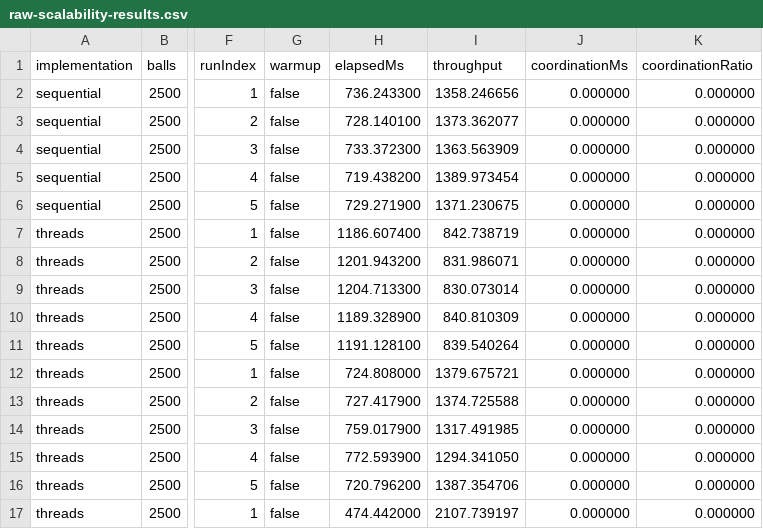
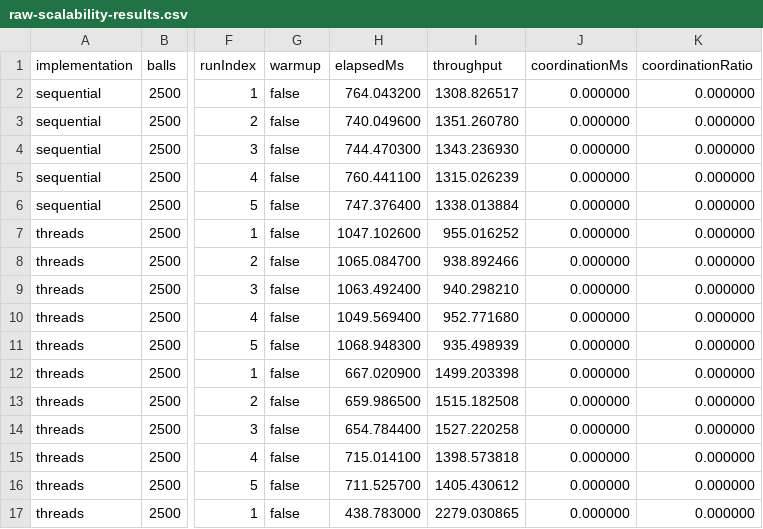
Before and after one commit to pcd-26/PCD-26, a CSV file: assignment-1/benchmarks/results/raw-scalability-results.csv, drawn as a sheet; only a part is shown, gaps mark what is left out; the diff covers the shown part only; the diff names each change by its address in the sheet, - before the commit and + after, or states it on an @@ line.

Commit message:
docs(assignment-1): cap 6 ok

```diff
--- a/assignment-1/benchmarks/results/raw-scalability-results.csv
+++ b/assignment-1/benchmarks/results/raw-scalability-results.csv
-H2 (elapsedMs): 736.243300
+H2 (elapsedMs): 764.043200
-I2 (throughput): 1358.246656
+I2 (throughput): 1308.826517
-H3 (elapsedMs): 728.140100
+H3 (elapsedMs): 740.049600
-I3 (throughput): 1373.362077
+I3 (throughput): 1351.260780
-H4 (elapsedMs): 733.372300
+H4 (elapsedMs): 744.470300
-I4 (throughput): 1363.563909
+I4 (throughput): 1343.236930
-H5 (elapsedMs): 719.438200
+H5 (elapsedMs): 760.441100
-I5 (throughput): 1389.973454
+I5 (throughput): 1315.026239
-H6 (elapsedMs): 729.271900
+H6 (elapsedMs): 747.376400
-I6 (throughput): 1371.230675
+I6 (throughput): 1338.013884
-H7 (elapsedMs): 1186.607400
+H7 (elapsedMs): 1047.102600
-I7 (throughput): 842.738719
+I7 (throughput): 955.016252
-H8 (elapsedMs): 1201.943200
+H8 (elapsedMs): 1065.084700
-I8 (throughput): 831.986071
+I8 (throughput): 938.892466
-H9 (elapsedMs): 1204.713300
+H9 (elapsedMs): 1063.492400
-I9 (throughput): 830.073014
+I9 (throughput): 940.298210
-H10 (elapsedMs): 1189.328900
+H10 (elapsedMs): 1049.569400
-I10 (throughput): 840.810309
+I10 (throughput): 952.771680
-H11 (elapsedMs): 1191.128100
+H11 (elapsedMs): 1068.948300
-I11 (throughput): 839.540264
+I11 (throughput): 935.498939
-H12 (elapsedMs): 724.808000
+H12 (elapsedMs): 667.020900
-I12 (throughput): 1379.675721
+I12 (throughput): 1499.203398
-H13 (elapsedMs): 727.417900
+H13 (elapsedMs): 659.986500
-I13 (throughput): 1374.725588
+I13 (throughput): 1515.182508
-H14 (elapsedMs): 759.017900
+H14 (elapsedMs): 654.784400
-I14 (throughput): 1317.491985
+I14 (throughput): 1527.220258
-H15 (elapsedMs): 772.593900
+H15 (elapsedMs): 715.014100
-I15 (throughput): 1294.341050
+I15 (throughput): 1398.573818
-H16 (elapsedMs): 720.796200
+H16 (elapsedMs): 711.525700
-I16 (throughput): 1387.354706
+I16 (throughput): 1405.430612
-H17 (elapsedMs): 474.442000
+H17 (elapsedMs): 438.783000
-I17 (throughput): 2107.739197
+I17 (throughput): 2279.030865
```
Also changed, not shown: 98 edited cells elsewhere in this file, assignment-1/report/data/raw-scalability-results.csv, 17 other files.
